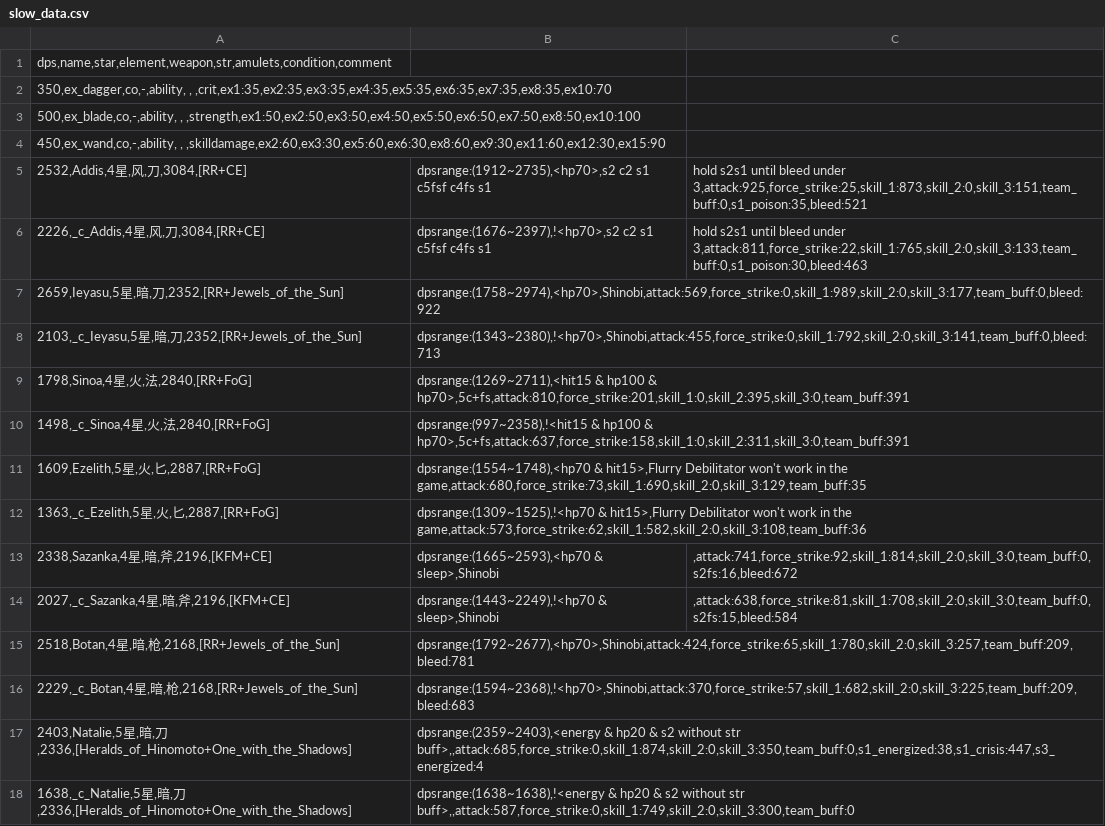
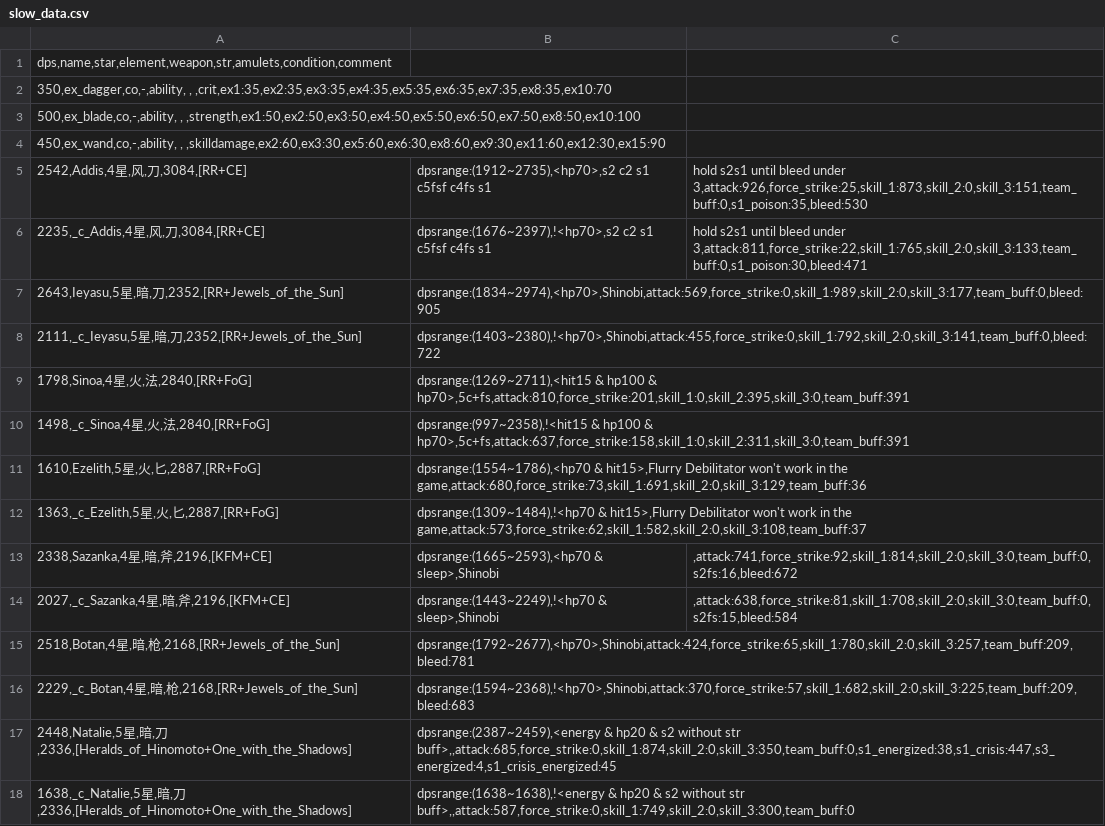
Before and after one commit to b1ueb1ues/b1ueb1ues.github.io, a CSV file: 60/slow_data.csv, drawn as a sheet.

```diff
--- a/60/slow_data.csv
+++ b/60/slow_data.csv
@@ -4,10 +4,10 @@ dps,name,star,element,weapon,str,amulets,condition,comment
 450,ex_wand,co,-,ability, , ,skilldamage,ex2:60,ex3:30,ex5:60,ex6:30,ex8:60,ex9:30,ex11:60,ex12:30,ex15:90
-2532,Addis,4星,风,刀,3084,[RR+CE];dpsrange:(1912~2735),<hp70>,s2 c2 s1 c5fsf c4fs s1; hold s2s1 until bleed under 3,attack:925,force_strike:25,skill_1:873,skill_2:0,skill_3:151,team_buff:0,s1_poison:35,bleed:521
-2226,_c_Addis,4星,风,刀,3084,[RR+CE];dpsrange:(1676~2397),!<hp70>,s2 c2 s1 c5fsf c4fs s1; hold s2s1 until bleed under 3,attack:811,force_strike:22,skill_1:765,skill_2:0,skill_3:133,team_buff:0,s1_poison:30,bleed:463
-2659,Ieyasu,5星,暗,刀,2352,[RR+Jewels_of_the_Sun];dpsrange:(1758~2974),<hp70>,Shinobi,attack:569,force_strike:0,skill_1:989,skill_2:0,skill_3:177,team_buff:0,bleed:922
-2103,_c_Ieyasu,5星,暗,刀,2352,[RR+Jewels_of_the_Sun];dpsrange:(1343~2380),!<hp70>,Shinobi,attack:455,force_strike:0,skill_1:792,skill_2:0,skill_3:141,team_buff:0,bleed:713
+2542,Addis,4星,风,刀,3084,[RR+CE];dpsrange:(1912~2735),<hp70>,s2 c2 s1 c5fsf c4fs s1; hold s2s1 until bleed under 3,attack:926,force_strike:25,skill_1:873,skill_2:0,skill_3:151,team_buff:0,s1_poison:35,bleed:530
+2235,_c_Addis,4星,风,刀,3084,[RR+CE];dpsrange:(1676~2397),!<hp70>,s2 c2 s1 c5fsf c4fs s1; hold s2s1 until bleed under 3,attack:811,force_strike:22,skill_1:765,skill_2:0,skill_3:133,team_buff:0,s1_poison:30,bleed:471
+2643,Ieyasu,5星,暗,刀,2352,[RR+Jewels_of_the_Sun];dpsrange:(1834~2974),<hp70>,Shinobi,attack:569,force_strike:0,skill_1:989,skill_2:0,skill_3:177,team_buff:0,bleed:905
+2111,_c_Ieyasu,5星,暗,刀,2352,[RR+Jewels_of_the_Sun];dpsrange:(1403~2380),!<hp70>,Shinobi,attack:455,force_strike:0,skill_1:792,skill_2:0,skill_3:141,team_buff:0,bleed:722
 1798,Sinoa,4星,火,法,2840,[RR+FoG];dpsrange:(1269~2711),<hit15 & hp100 & hp70>,5c+fs,attack:810,force_strike:201,skill_1:0,skill_2:395,skill_3:0,team_buff:391
 1498,_c_Sinoa,4星,火,法,2840,[RR+FoG];dpsrange:(997~2358),!<hit15 & hp100 & hp70>,5c+fs,attack:637,force_strike:158,skill_1:0,skill_2:311,skill_3:0,team_buff:391
-1609,Ezelith,5星,火,匕,2887,[RR+FoG];dpsrange:(1554~1748),<hp70 & hit15>,Flurry Debilitator won't work in the game,attack:680,force_strike:73,skill_1:690,skill_2:0,skill_3:129,team_buff:35
-1363,_c_Ezelith,5星,火,匕,2887,[RR+FoG];dpsrange:(1309~1525),!<hp70 & hit15>,Flurry Debilitator won't work in the game,attack:573,force_strike:62,skill_1:582,skill_2:0,skill_3:108,team_buff:36
+1610,Ezelith,5星,火,匕,2887,[RR+FoG];dpsrange:(1554~1786),<hp70 & hit15>,Flurry Debilitator won't work in the game,attack:680,force_strike:73,skill_1:691,skill_2:0,skill_3:129,team_buff:36
+1363,_c_Ezelith,5星,火,匕,2887,[RR+FoG];dpsrange:(1309~1484),!<hp70 & hit15>,Flurry Debilitator won't work in the game,attack:573,force_strike:62,skill_1:582,skill_2:0,skill_3:108,team_buff:37
 2338,Sazanka,4星,暗,斧,2196,[KFM+CE];dpsrange:(1665~2593),<hp70 & sleep>,Shinobi;,attack:741,force_strike:92,skill_1:814,skill_2:0,skill_3:0,team_buff:0,s2fs:16,bleed:672
@@ -16,3 +16,3 @@ dps,name,star,element,weapon,str,amulets,condition,comment
 2229,_c_Botan,4星,暗,枪,2168,[RR+Jewels_of_the_Sun];dpsrange:(1594~2368),!<hp70>,Shinobi,attack:370,force_strike:57,skill_1:682,skill_2:0,skill_3:225,team_buff:209,bleed:683
-2403,Natalie,5星,暗,刀,2336,[Heralds_of_Hinomoto+One_with_the_Shadows];dpsrange:(2359~2403),<energy & hp20 & s2 without str buff>,,attack:685,force_strike:0,skill_1:874,skill_2:0,skill_3:350,team_buff:0,s1_energized:38,s1_crisis:447,s3_energized:4
+2448,Natalie,5星,暗,刀,2336,[Heralds_of_Hinomoto+One_with_the_Shadows];dpsrange:(2387~2459),<energy & hp20 & s2 without str buff>,,attack:685,force_strike:0,skill_1:874,skill_2:0,skill_3:350,team_buff:0,s1_energized:38,s1_crisis:447,s3_energized:4,s1_crisis_energized:45
 1638,_c_Natalie,5星,暗,刀,2336,[Heralds_of_Hinomoto+One_with_the_Shadows];dpsrange:(1638~1638),!<energy & hp20 & s2 without str buff>,,attack:587,force_strike:0,skill_1:749,skill_2:0,skill_3:300,team_buff:0
```
Also changed, not shown: 60/data.csv, 90/data.csv, 3 other files.
